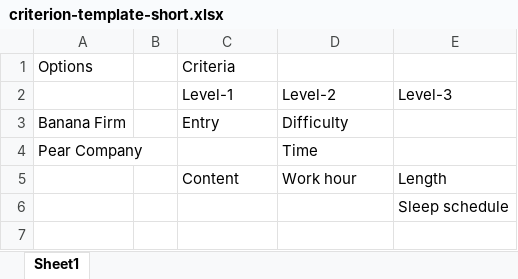
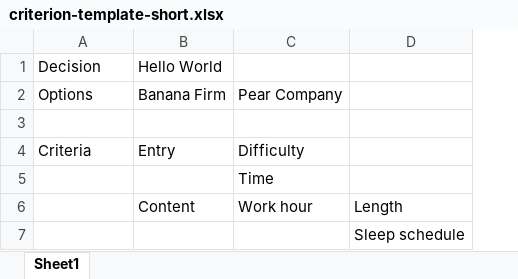
Before and after one commit to ChihYuChiang/app-AHP, an Excel workbook: file/criterion-template-short.xlsx, sheet Sheet1, drawn as a sheet; values as stored, in another font and other column widths than the file's, no borders; removed rows and columns are numbered as before the commit, all else as after; the diff names each change by its address in the sheet, - before the commit and + after, or states it on an @@ line.

```diff
--- a/file/criterion-template-short.xlsx (sheet Sheet1)
+++ b/file/criterion-template-short.xlsx (sheet Sheet1)
-column B, empty
+row 1: Decision | Hello World
-B2: Criteria
+B2: Banana Firm
-C2: (empty)
+C2: Pear Company
-row 3:  |  | Level-1 | Level-2 | Level-3
+row 3: (empty)
-A4: Banana Firm
+A4: Criteria
-A5: Pear Company
+A5: (empty)
```
Also changed, not shown: file/criterion-template-long.xlsx, file/criterion-template.xlsx, 5 other files.
